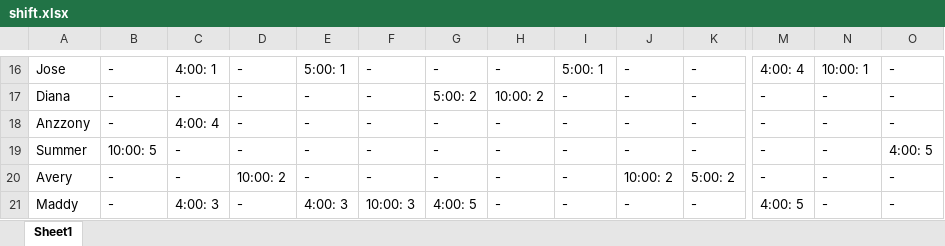
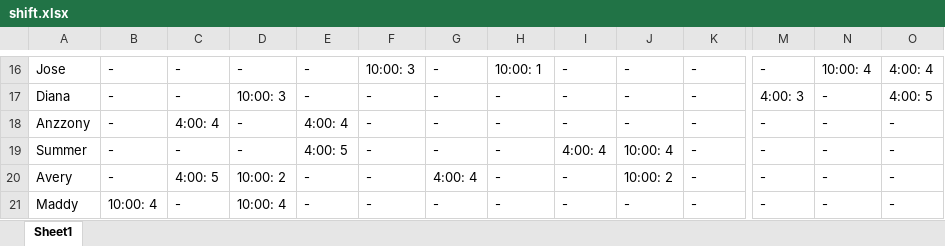
Before and after one commit to Nick22morris/QuickShift, an Excel workbook: shift.xlsx, sheet Sheet1, drawn as a sheet; only a part is shown, gaps mark what is left out; values as stored, in another font and other column widths than the file's, no borders; the diff covers the shown part only; the diff names each change by its address in the sheet, - before the commit and + after, or states it on an @@ line.

```diff
--- a/shift.xlsx (sheet Sheet1)
+++ b/shift.xlsx (sheet Sheet1)
-C16: 4:00: 1
+C16: -
-E16: 5:00: 1
+E16: -
-F16: -
+F16: 10:00: 3
-H16: -
+H16: 10:00: 1
-I16: 5:00: 1
+I16: -
-M16: 4:00: 4
+M16: -
-N16: 10:00: 1
+N16: 10:00: 4
-O16: -
+O16: 4:00: 4
-D17: -
+D17: 10:00: 3
-G17: 5:00: 2
+G17: -
-H17: 10:00: 2
+H17: -
-M17: -
+M17: 4:00: 3
-O17: -
+O17: 4:00: 5
-E18: -
+E18: 4:00: 4
-B19: 10:00: 5
+B19: -
-E19: -
+E19: 4:00: 5
-I19: -
+I19: 4:00: 4
-J19: -
+J19: 10:00: 4
-O19: 4:00: 5
+O19: -
-C20: -
+C20: 4:00: 5
-G20: -
+G20: 4:00: 4
-K20: 5:00: 2
+K20: -
-B21: -
+B21: 10:00: 4
-C21: 4:00: 3
+C21: -
-D21: -
+D21: 10:00: 4
-E21: 4:00: 3
+E21: -
-F21: 10:00: 3
+F21: -
-G21: 4:00: 5
+G21: -
-M21: 4:00: 5
+M21: -
```
Also changed, not shown: 97 edited cells elsewhere in this sheet, 1 other file.
